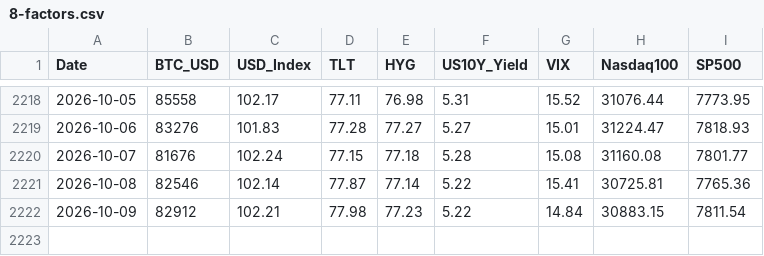
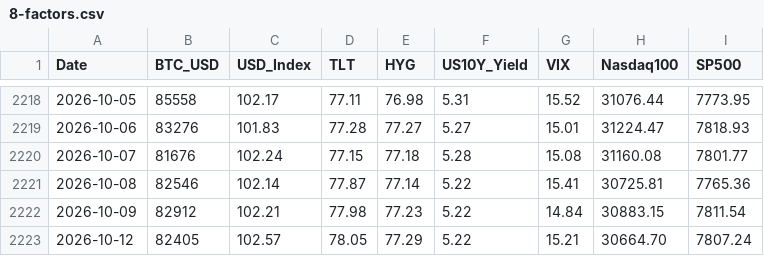
Before and after one commit to edwardchin811227/usmarket, a CSV file: data/8-factors.csv, drawn as a sheet; only a part is shown, gaps mark what is left out; the diff names each change by its address in the sheet, - before the commit and + after, or states it on an @@ line.

Commit message:
data: sync 8-factors 2026-10-12 22:40:26

```diff
--- a/data/8-factors.csv
+++ b/data/8-factors.csv
+row 2223: 2026-10-12 | 82405 | 102.57 | 78.05 | 77.29 | 5.22 | 15.21 | 30664.70 | 7807.24
```
